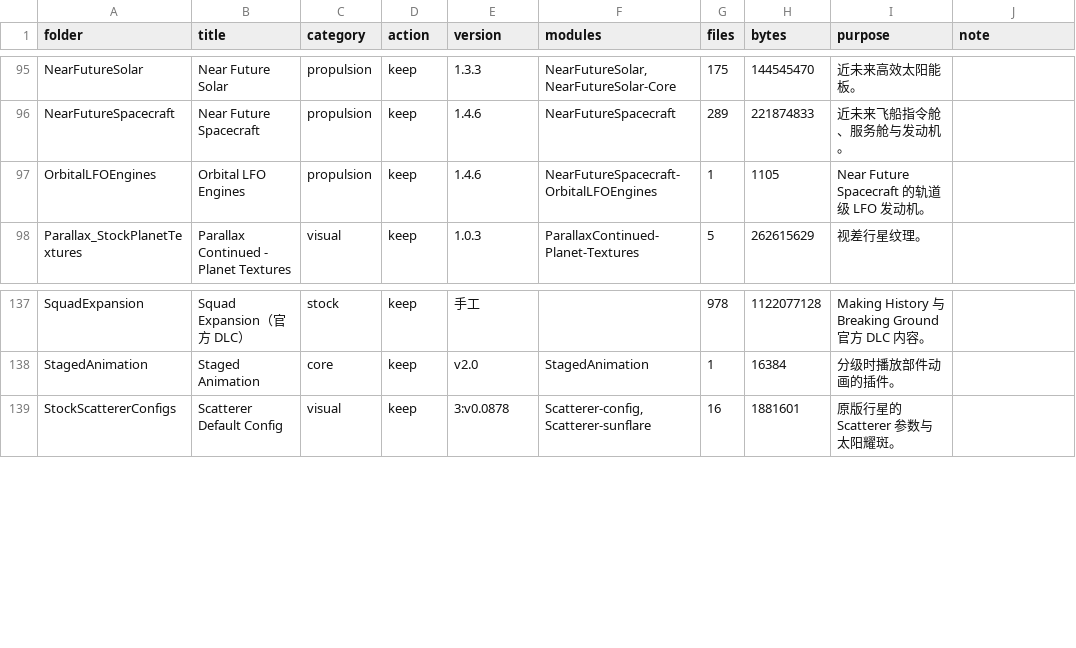
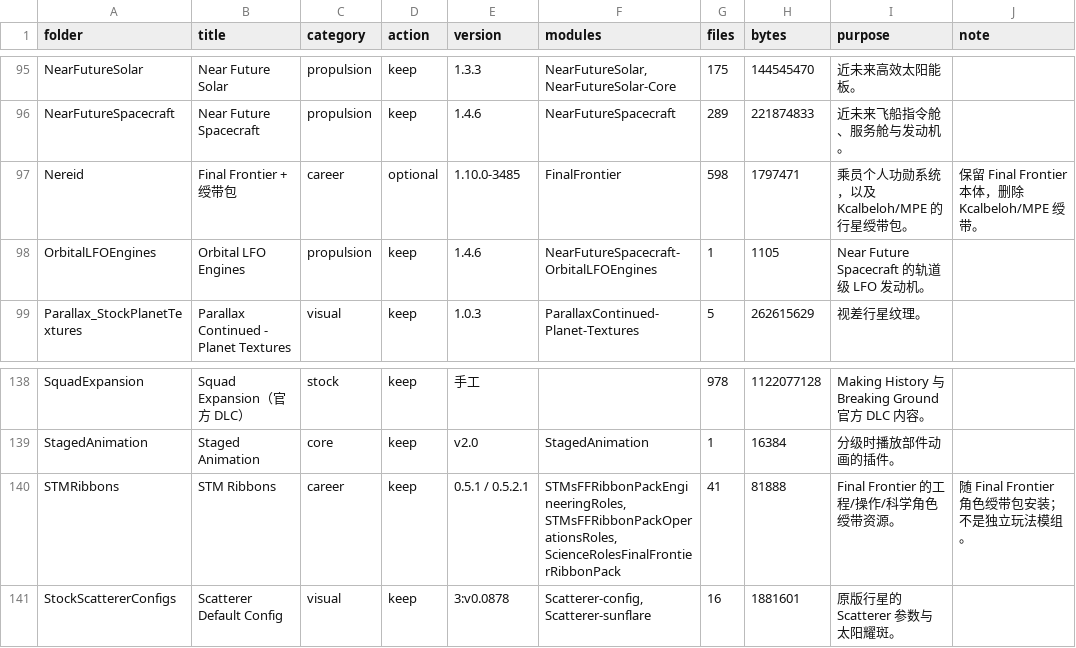
Before and after one commit to starmatch666-droid/KSP-BDA-Modlist, a CSV file: mods/gamedata-inventory.csv, drawn as a sheet; only a part is shown, gaps mark what is left out.

Commit message:
Restore FinalFrontier, refresh post-cleanup counts

```diff
--- a/mods/gamedata-inventory.csv
+++ b/mods/gamedata-inventory.csv
@@ -96,2 +96,3 @@ NearFutureSolar,Near Future Solar,propulsion,keep,1.3.3,"NearFutureSolar, NearFu
 NearFutureSpacecraft,Near Future Spacecraft,propulsion,keep,1.4.6,NearFutureSpacecraft,289,221874833,近未来飞船指令舱、服务舱与发动机。,
+Nereid,Final Frontier + 绶带包,career,optional,1.10.0-3485,FinalFrontier,598,1797471,乘员个人功勋系统，以及 Kcalbeloh/MPE 的行星绶带包。,保留 Final Frontier 本体，删除 Kcalbeloh/MPE 绶带。
 OrbitalLFOEngines,Orbital LFO Engines,propulsion,keep,1.4.6,NearFutureSpacecraft-OrbitalLFOEngines,1,1105,Near Future Spacecraft 的轨道级 LFO 发动机。,
@@ -138,2 +139,3 @@ SquadExpansion,Squad Expansion（官方 DLC）,stock,keep,手工,,978,1122077128
 StagedAnimation,Staged Animation,core,keep,v2.0,StagedAnimation,1,16384,分级时播放部件动画的插件。,
+STMRibbons,STM Ribbons,career,keep,0.5.1 / 0.5.2.1,"STMsFFRibbonPackEngineeringRoles, STMsFFRibbonPackOperationsRoles, ScienceRolesFinalFrontierRibbonPack",41,81888,Final Frontier 的工程/操作/科学角色绶带资源。,随 Final Frontier 角色绶带包安装；不是独立玩法模组。
 StockScattererConfigs,Scatterer Default Config,visual,keep,3:v0.0878,"Scatterer-config, Scatterer-sunflare",16,1881601,原版行星的 Scatterer 参数与太阳耀斑。,
```
Also changed, not shown: mods/installed-modules.csv, 7 other files.
